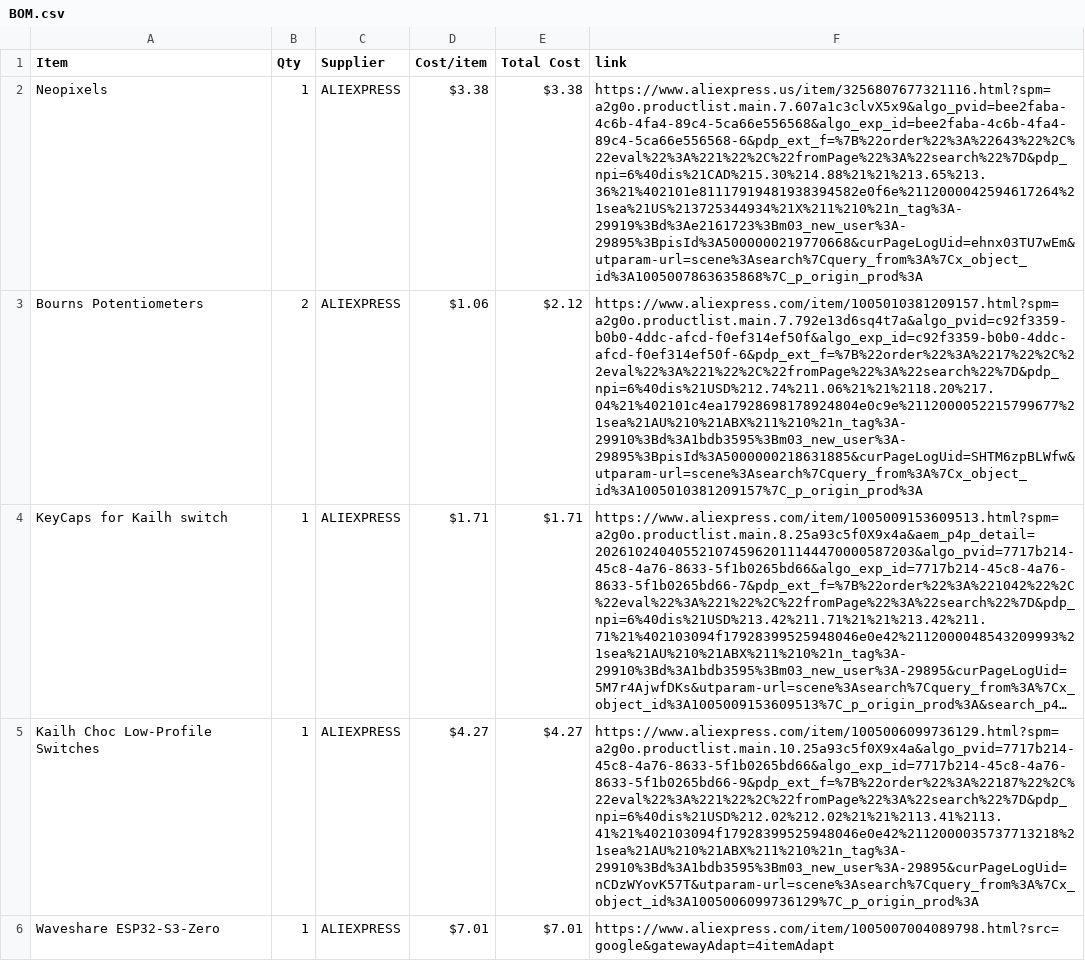
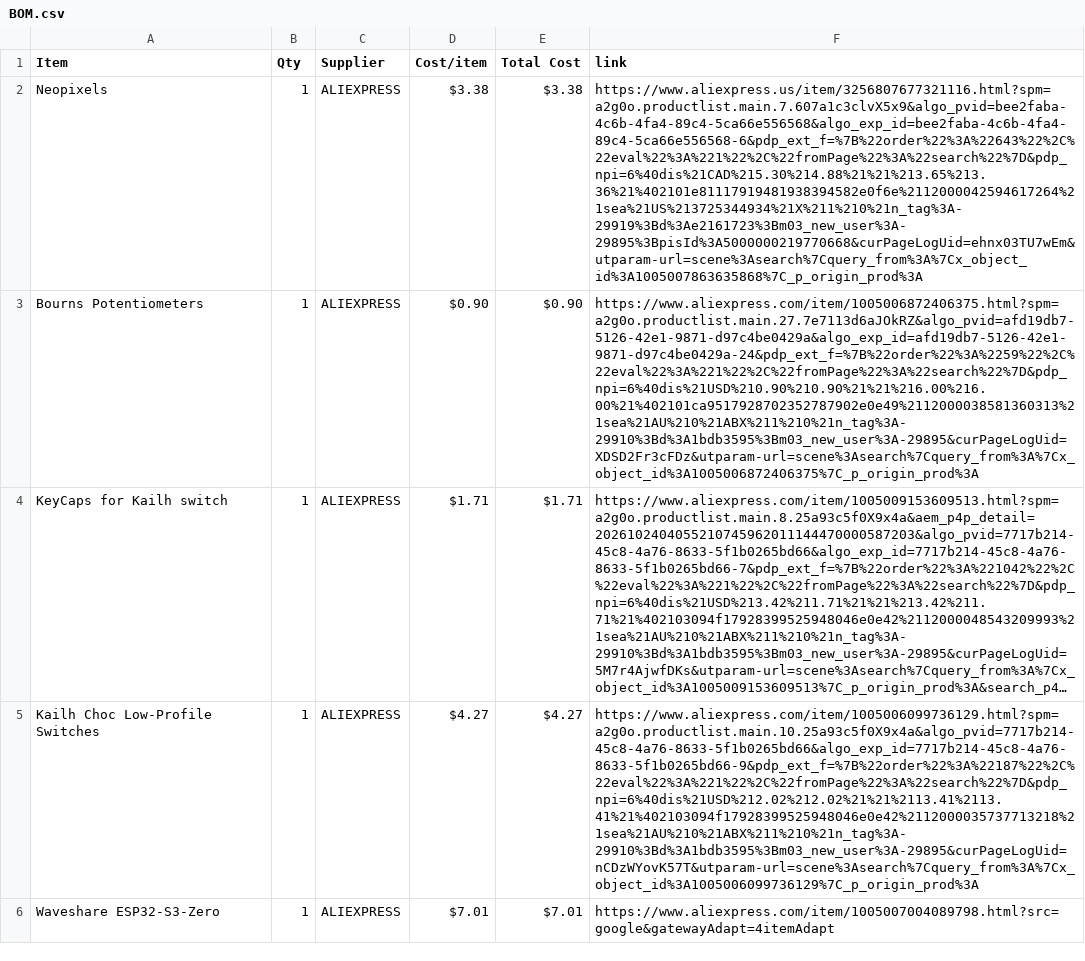
Before and after one commit to NCGameMaking/MidiKeyboard, a CSV file: BOM.csv, drawn as a sheet; only a part is shown; long unchanged cells end in …; the diff names each change by its address in the sheet, - before the commit and + after, or states it on an @@ line.

Commit message:
Sync NCs Midi Keyboard from Half Life

```diff
--- a/BOM.csv
+++ b/BOM.csv
-B3 (Qty): 2
+B3 (Qty): 1
-D3 (Cost/item): $1.06
+D3 (Cost/item): $0.90
-E3 (Total Cost): $2.12
+E3 (Total Cost): $0.90
-F3 (link): https://www.aliexpress.com/item/1005010381209157.html?spm=a2g0o.productlist.main.7.792e13d6sq4t7a&algo_pvid=c92f3359-b0b0-4ddc-afcd-f0ef314ef50f&algo_exp_id=c92f3359-b0b0-4ddc-afcd-f0ef314ef50f-6&pdp_ext_f=%7B%22order%22%3A%2217%22%2C%22eval%22%3A%221%22%2C%22fromPage%22%3A%22search%22%7D&pdp_npi=6%40dis%21USD%212.74%211.06%21%21%2118.20%217.04%21%402101c4ea17928698178924804e0c9e%2112000052215799677%21sea%21AU%210%21ABX%211%210%21n_tag%3A-29910%3Bd%3A1bdb3595%3Bm03_new_user%3A-29895%3BpisId%3A5000000218631885&curPageLogUid=SHTM6zpBLWfw&utparam-url=scene%3Asearch%7Cquery_from%3A%7Cx_object_id%3A1005010381209157%7C_p_origin_prod%3A
+F3 (link): https://www.aliexpress.com/item/1005006872406375.html?spm=a2g0o.productlist.main.27.7e7113d6aJOkRZ&algo_pvid=afd19db7-5126-42e1-9871-d97c4be0429a&algo_exp_id=afd19db7-5126-42e1-9871-d97c4be0429a-24&pdp_ext_f=%7B%22order%22%3A%2259%22%2C%22eval%22%3A%221%22%2C%22fromPage%22%3A%22search%22%7D&pdp_npi=6%40dis%21USD%210.90%210.90%21%21%216.00%216.00%21%402101ca9517928702352787902e0e49%2112000038581360313%21sea%21AU%210%21ABX%211%210%21n_tag%3A-29910%3Bd%3A1bdb3595%3Bm03_new_user%3A-29895&curPageLogUid=XDSD2Fr3cFDz&utparam-url=scene%3Asearch%7Cquery_from%3A%7Cx_object_id%3A1005006872406375%7C_p_origin_prod%3A
```
